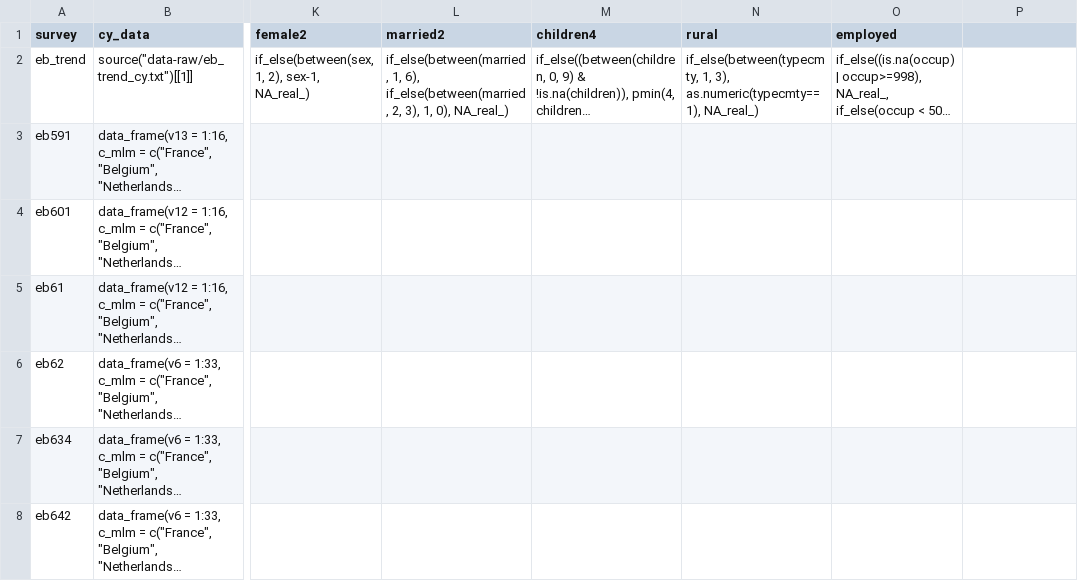
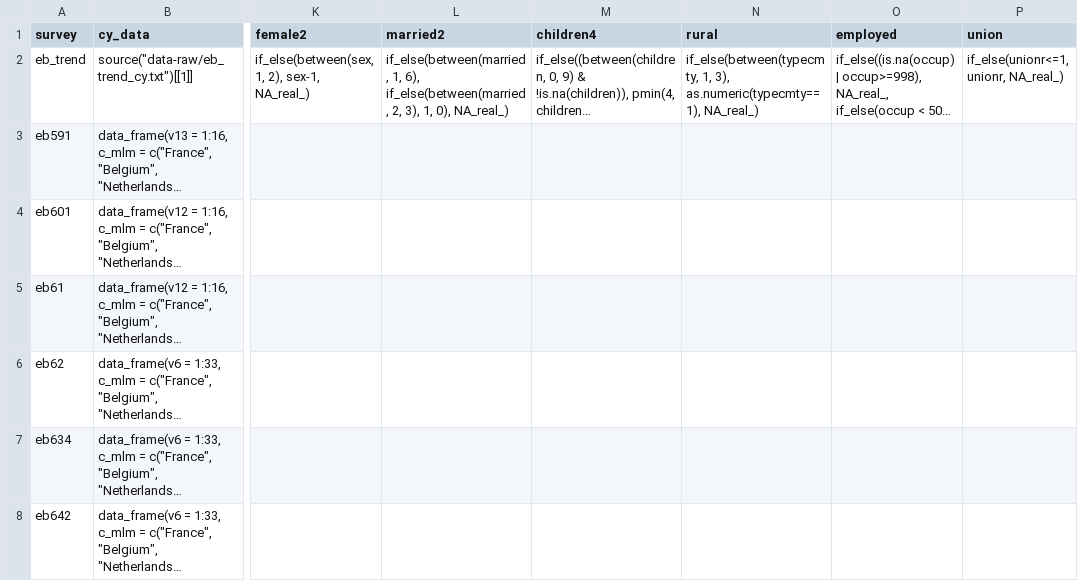
Before and after one commit to fsolt/engagement, a CSV file: data-raw/datasets_table1.csv, drawn as a sheet; only a part is shown, gaps mark what is left out; long unchanged cells end in …; the diff covers the shown part only; the diff names each change by its address in the sheet, - before the commit and + after, or states it on an @@ line.

```diff
--- a/data-raw/datasets_table1.csv
+++ b/data-raw/datasets_table1.csv
-P1: (empty)
+P1: union
-P2 (union): (empty)
+P2 (union): if_else(unionr<=1, unionr, NA_real_)
```
Also changed, not shown: 6 edited cells elsewhere in this file.
